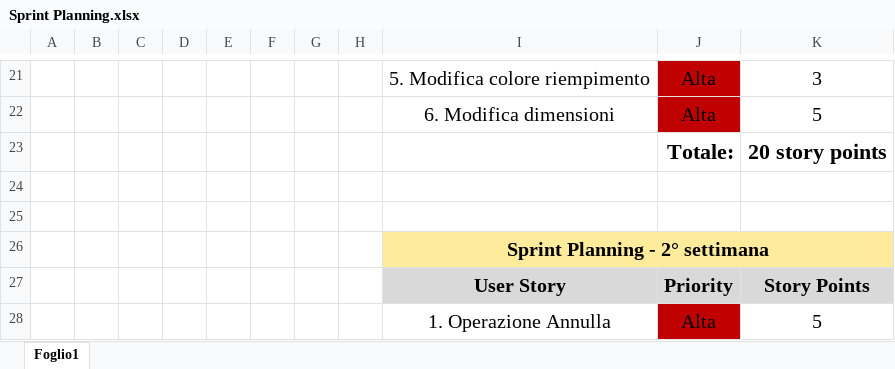
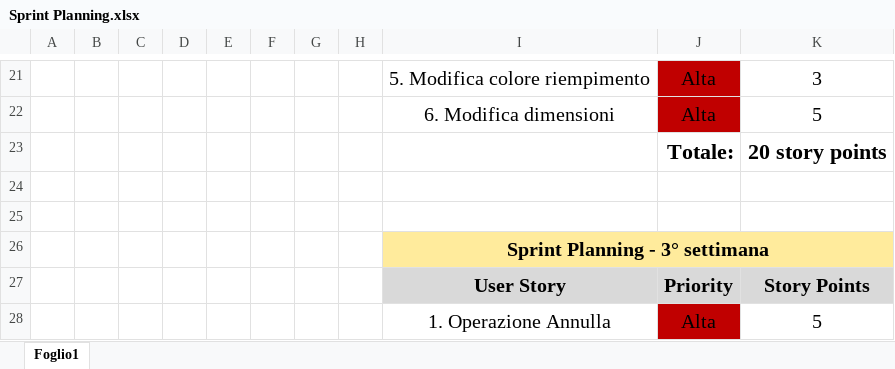
Before and after one commit to fedesanto/Progetto-SAD, an Excel workbook: docs/Sprint Planning.xlsx, sheet Foglio1, drawn as a sheet; only a part is shown, gaps mark what is left out; values as stored, in another font and other column widths than the file's, no borders; charts and pictures and table styles not drawn; the diff names each change by its address in the sheet, - before the commit and + after, or states it on an @@ line.

Commit message:
Aggiustati e aggiornati per lo Sprint 2 il Burndown chart, lo Sprint Planning. Aggiunta del class diagram e del Review Report

```diff
--- a/docs/Sprint Planning.xlsx (sheet Foglio1)
+++ b/docs/Sprint Planning.xlsx (sheet Foglio1)
-I26: Sprint Planning - 2° settimana
+I26: Sprint Planning - 3° settimana
```
Also changed, not shown: charts or pictures, docs/Burndown chart.xlsx, 2 other files.
